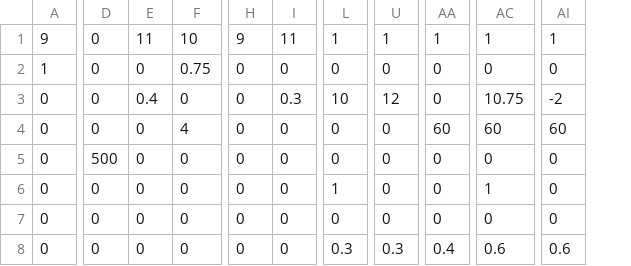
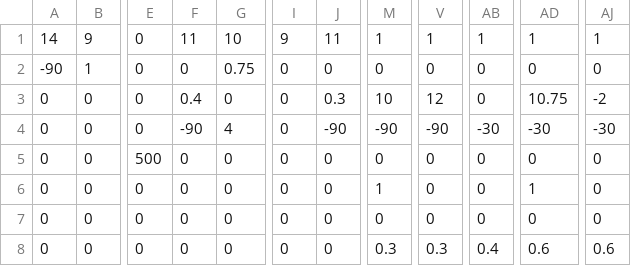
Before and after one commit to Team624/2015robot, a CSV file: Auton Scripts/fun_times.csv, drawn as a sheet; only a part is shown, gaps mark what is left out; addresses are those after the commit; the diff names each change by its address in the sheet, - before the commit and + after, or states it on an @@ line.

```diff
--- a/Auton Scripts/fun_times.csv
+++ b/Auton Scripts/fun_times.csv
+column A, rows 1-8: 14 | -90 | 0 | 0 | 0 | 0 | 0 | 0
-F4: 0
+F4: -90
-J4: 0
+J4: -90
-M4: 0
+M4: -90
-V4: 0
+V4: -90
-AB4: 60
+AB4: -30
-AD4: 60
+AD4: -30
-AJ4: 60
+AJ4: -30
```
Also changed, not shown: 3 other files.
